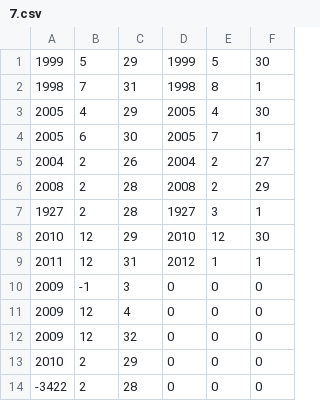
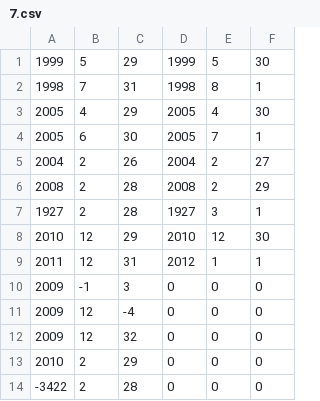
Before and after one commit to ichuyi/SoftwareTesting, a CSV file: src/7.csv, drawn as a sheet.

```diff
--- a/src/7.csv
+++ b/src/7.csv
@@ -10,3 +10,3 @@
 2009,-1,3,0,0,0
-2009,12,4,0,0,0
+2009,12,-4,0,0,0
 2009,12,32,0,0,0
```
Also changed, not shown: src/7_res.csv, 8 other files.
